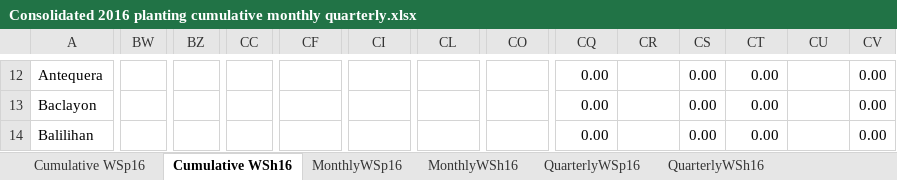
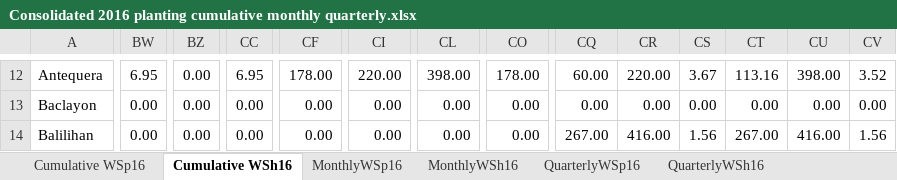
Before and after one commit to jowinlee/PATCO-PlantingHarvesting, an Excel workbook: 2016 Planting Harvesting Report/Consolidated 2016 planting cumulative monthly quarterly.xlsx, sheet Cumulative WSh16, drawn as a sheet; only a part is shown, gaps mark what is left out; values as stored, in another font and other column widths than the file's, no cell formats; the diff covers the shown part only; the diff names each change by its address in the sheet, - before the commit and + after, or states it on an @@ line.

```diff
--- a/2016 Planting Harvesting Report/Consolidated 2016 planting cumulative monthly quarterly.xlsx (sheet Cumulative WSh16)
+++ b/2016 Planting Harvesting Report/Consolidated 2016 planting cumulative monthly quarterly.xlsx (sheet Cumulative WSh16)
-BW12: (empty)
+BW12: 6.95
-BZ12:BZ14: (empty)
+BZ12:BZ14: 0.00
-CC12: (empty)
+CC12: 6.95
-CF12: (empty)
+CF12: 178.00
-CI12: (empty)
+CI12: 220.00
-CL12: (empty)
+CL12: 398.00
-CO12: (empty)
+CO12: 178.00
-CQ12: 0.00
+CQ12: 60.00
-CR12: (empty)
+CR12: 220.00
-CS12: 0.00
+CS12: 3.67
-CT12: 0.00
+CT12: 113.16
-CU12: (empty)
+CU12: 398.00
-CV12: 0.00
+CV12: 3.52
-BW13:BW14: (empty)
+BW13:BW14: 0.00
-CC13:CC14: (empty)
+CC13:CC14: 0.00
-CF13:CF14: (empty)
+CF13:CF14: 0.00
-CI13:CI14: (empty)
+CI13:CI14: 0.00
-CL13:CL14: (empty)
+CL13:CL14: 0.00
-CO13:CO14: (empty)
+CO13:CO14: 0.00
-CR13: (empty)
+CR13: 0.00
-CU13: (empty)
+CU13: 0.00
-CQ14: 0.00
+CQ14: 267.00
-CR14: (empty)
+CR14: 416.00
-CS14: 0.00
+CS14: 1.56
-CT14: 0.00
+CT14: 267.00
-CU14: (empty)
+CU14: 416.00
-CV14: 0.00
+CV14: 1.56
```
Also changed, not shown: 845 edited cells elsewhere in this sheet, sheet Cumulative WSp16, sheet MonthlyWSp16, sheet MonthlyWSh16, cell formats, formulas that keep their value, hidden cells, 2016 Planting Harvesting Report/Actual bohol planting and harvesting 2016 with stages.xlsx.
